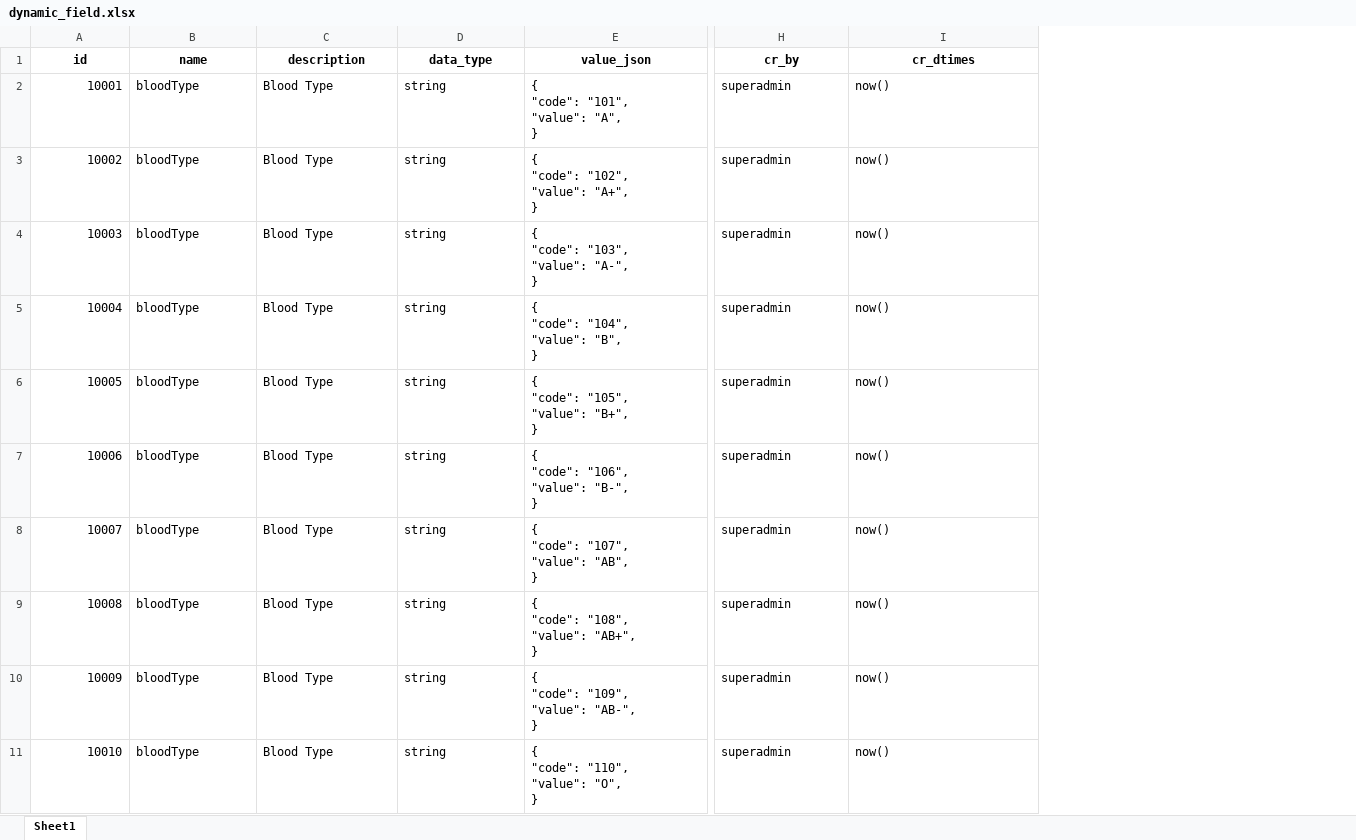
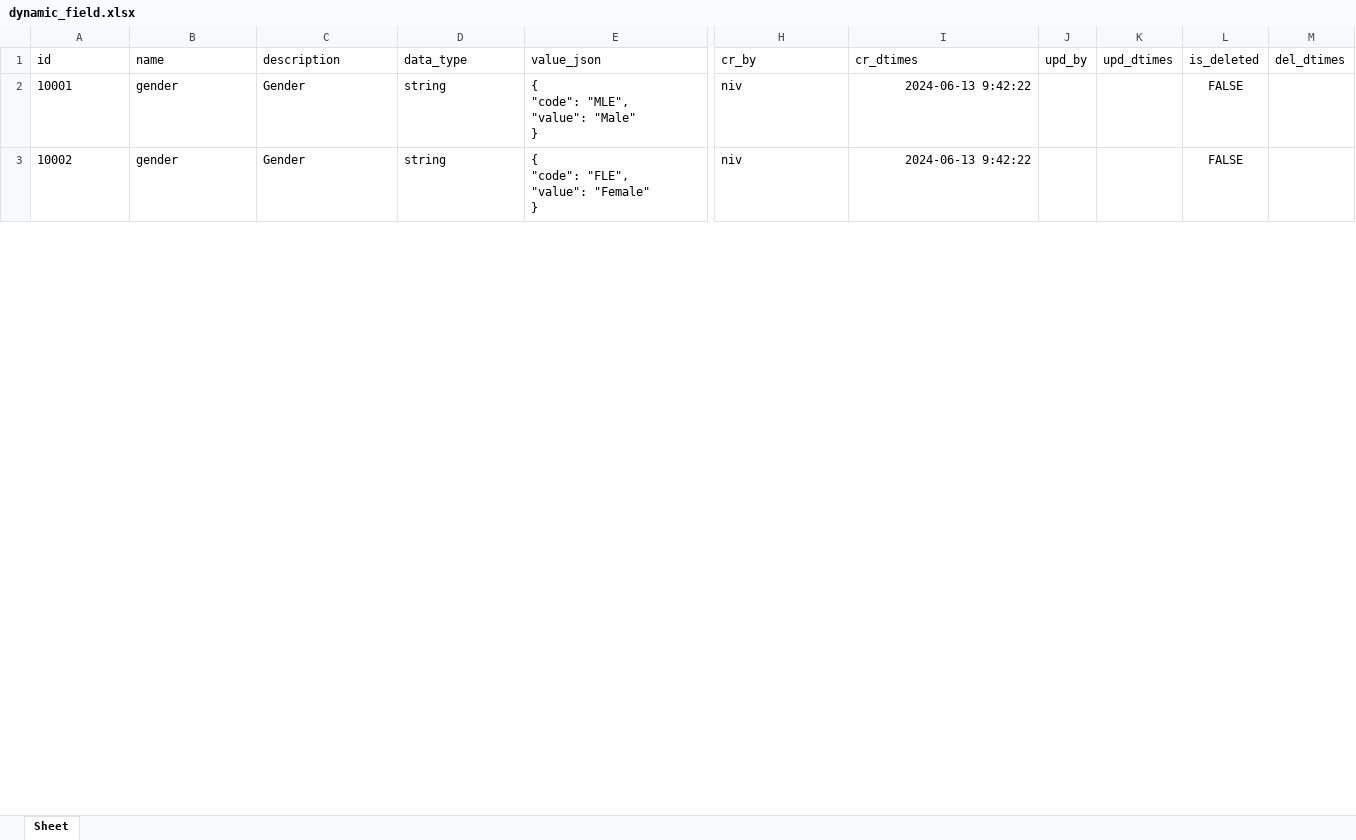
Before and after one commit to zpass-tech-team/mosip-data, an Excel workbook: mosip_master/xlsx/dynamic_field.xlsx, sheet Sheet, drawn as a sheet; only a part is shown, gaps mark what is left out; values as stored, in another font and other column widths than the file's, no borders; removed rows and columns are numbered as before the commit, all else as after; rows hold the shown columns only; ↵ is a line break in a cell; the diff covers the shown part only; the diff names each change by its address in the sheet, - before the commit and + after, or states it on an @@ line.

```diff
--- a/mosip_master/xlsx/dynamic_field.xlsx (sheet Sheet)
+++ b/mosip_master/xlsx/dynamic_field.xlsx (sheet Sheet)
-sheet tab: Sheet1
+sheet tab: Sheet
+column J (upd_by), empty
+column K (upd_dtimes), empty
+column L (is_deleted), rows 2-3: FALSE | FALSE
+column M (del_dtimes), empty
@@ A1:I1 bold: on → off, alignment: center → left @@
-A2:A3 alignment: right
+A2:A3 alignment: left
-B2:B3 (name): bloodType
+B2:B3 (name): gender
-C2:C3 (description): Blood Type
+C2:C3 (description): Gender
-E2 (value_json): { ↵ "code": "101", ↵ "value": "A", ↵ }
+E2 (value_json): { ↵ "code": "MLE", ↵ "value": "Male" ↵ }
-H2:H3 (cr_by): superadmin
+H2:H3 (cr_by): niv
-I2:I3 (cr_dtimes): now()
+I2:I3 (cr_dtimes): 2024-06-13 9:42:22
-E3 (value_json): { ↵ "code": "102", ↵ "value": "A+", ↵ }
+E3 (value_json): { ↵ "code": "FLE", ↵ "value": "Female" ↵ }
-row 4: 10003 | bloodType | Blood Type | string | { ↵ "code": "103", ↵ "value": "A-", ↵ } | superadmin | now()
-row 5: 10004 | bloodType | Blood Type | string | { ↵ "code": "104", ↵ "value": "B", ↵ } | superadmin | now()
-row 6: 10005 | bloodType | Blood Type | string | { ↵ "code": "105", ↵ "value": "B+", ↵ } | superadmin | now()
-row 7: 10006 | bloodType | Blood Type | string | { ↵ "code": "106", ↵ "value": "B-", ↵ } | superadmin | now()
-row 8: 10007 | bloodType | Blood Type | string | { ↵ "code": "107", ↵ "value": "AB", ↵ } | superadmin | now()
-row 9: 10008 | bloodType | Blood Type | string | { ↵ "code": "108", ↵ "value": "AB+", ↵ } | superadmin | now()
-row 10: 10009 | bloodType | Blood Type | string | { ↵ "code": "109", ↵ "value": "AB-", ↵ } | superadmin | now()
-row 11: 10010 | bloodType | Blood Type | string | { ↵ "code": "110", ↵ "value": "O", ↵ } | superadmin | now()
```
Also changed, not shown: 1 added row, 91 removed rows, 5 edited cells and cell formats elsewhere in this sheet, formulas that keep their value, mosip_master/xlsx/loc_holiday.xlsx, mosip_master/xlsx/machine_master_h.xlsx, 49 other files.
